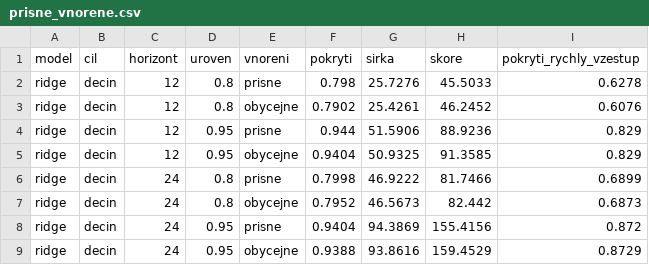
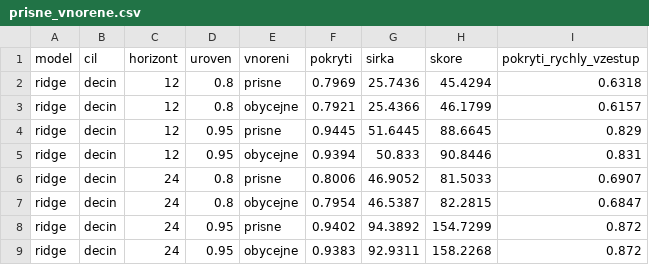
Before and after one commit to ondrej-cloud/hackathon-decin-2026-ml-ai, a CSV file: nejistota_dan/vysledky/prisne_vnorene.csv, drawn as a sheet; only a part is shown; the diff covers the shown part only.

Commit message:
Dan: pásmo v aplikaci jako patch 01 a 10 se snímky, text do prezentace, nezávislá kontrola modelu aplikace a opravy po třetí kontrole

```diff
--- a/nejistota_dan/vysledky/prisne_vnorene.csv
+++ b/nejistota_dan/vysledky/prisne_vnorene.csv
@@ -1,9 +1,9 @@
 model,cil,horizont,uroven,vnoreni,pokryti,sirka,skore,pokryti_rychly_vzestup
-ridge,decin,12,0.8,prisne,0.798,25.7276,45.5033,0.6278
-ridge,decin,12,0.8,obycejne,0.7902,25.4261,46.2452,0.6076
-ridge,decin,12,0.95,prisne,0.944,51.5906,88.9236,0.829
-ridge,decin,12,0.95,obycejne,0.9404,50.9325,91.3585,0.829
-ridge,decin,24,0.8,prisne,0.7998,46.9222,81.7466,0.6899
-ridge,decin,24,0.8,obycejne,0.7952,46.5673,82.442,0.6873
-ridge,decin,24,0.95,prisne,0.9404,94.3869,155.4156,0.872
-ridge,decin,24,0.95,obycejne,0.9388,93.8616,159.4529,0.8729
+ridge,decin,12,0.8,prisne,0.7969,25.7436,45.4294,0.6318
+ridge,decin,12,0.8,obycejne,0.7921,25.4366,46.1799,0.6157
+ridge,decin,12,0.95,prisne,0.9445,51.6445,88.6645,0.829
+ridge,decin,12,0.95,obycejne,0.9394,50.833,90.8446,0.831
+ridge,decin,24,0.8,prisne,0.8006,46.9052,81.5033,0.6907
+ridge,decin,24,0.8,obycejne,0.7954,46.5387,82.2815,0.6847
+ridge,decin,24,0.95,prisne,0.9402,94.3892,154.7299,0.872
+ridge,decin,24,0.95,obycejne,0.9383,92.9311,158.2268,0.872
```
Also changed, not shown: 143 edited cells elsewhere in this file, 13 other files.
